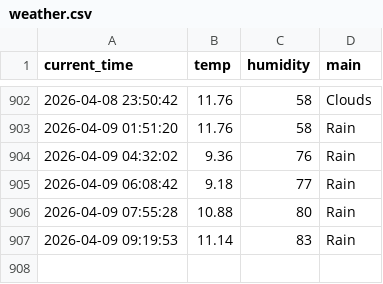
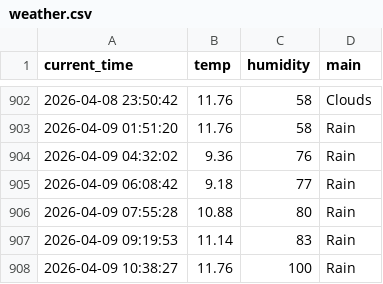
Before and after one commit to dla0257-sudo/weather_5m, a CSV file: weather.csv, drawn as a sheet; only a part is shown, gaps mark what is left out; the diff names each change by its address in the sheet, - before the commit and + after, or states it on an @@ line.

```diff
--- a/weather.csv
+++ b/weather.csv
+row 908: 2026-04-09 10:38:27 | 11.76 | 100 | Rain
```
